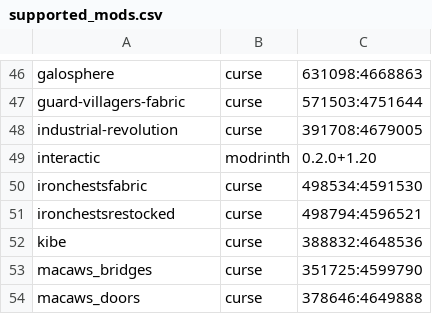
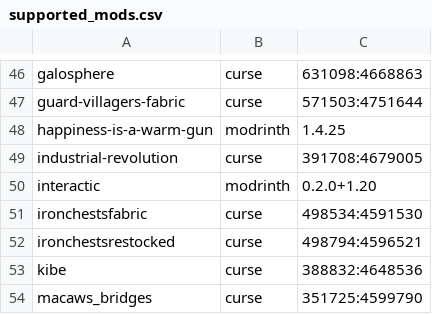
Before and after one commit to Crendgrim/DynamicCrosshairCompat, a CSV file: supported_mods.csv, drawn as a sheet; only a part is shown, gaps mark what is left out; the shorter side is filled out with more unchanged rows.

Commit message:
Add support for HWG

```diff
--- a/supported_mods.csv
+++ b/supported_mods.csv
@@ -47,2 +47,3 @@ galosphere,curse,631098:4668863
 guard-villagers-fabric,curse,571503:4751644
+happiness-is-a-warm-gun,modrinth,1.4.25
 industrial-revolution,curse,391708:4679005
```
Also changed, not shown: 2 other files.
